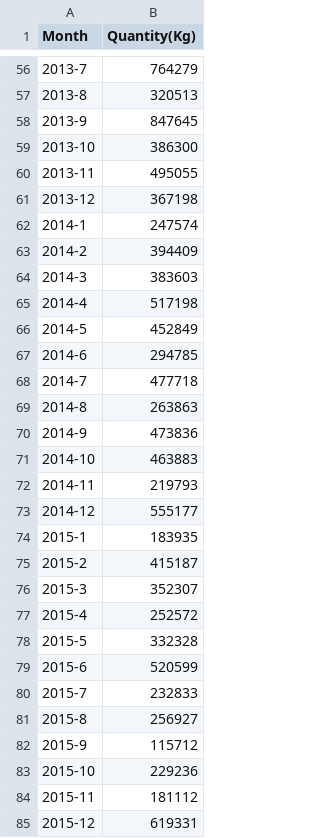
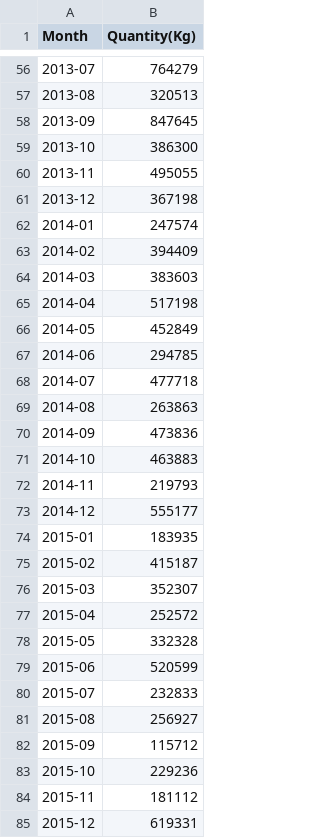
Before and after one commit to Nabinhyan/7th_project, a CSV file: dataset/export/Export_Herbs.csv, drawn as a sheet; only a part is shown, gaps mark what is left out; the diff covers the shown part only.

```diff
--- a/dataset/export/Export_Herbs.csv
+++ b/dataset/export/Export_Herbs.csv
@@ -56,4 +56,4 @@ Month,Quantity(Kg)
-2013-7,764279
-2013-8,320513
-2013-9,847645
+2013-07,764279
+2013-08,320513
+2013-09,847645
 2013-10,386300
@@ -61,11 +61,11 @@ Month,Quantity(Kg)
 2013-12,367198
-2014-1,247574
-2014-2,394409
-2014-3,383603
-2014-4,517198
-2014-5,452849
-2014-6,294785
-2014-7,477718
-2014-8,263863
-2014-9,473836
+2014-01,247574
+2014-02,394409
+2014-03,383603
+2014-04,517198
+2014-05,452849
+2014-06,294785
+2014-07,477718
+2014-08,263863
+2014-09,473836
 2014-10,463883
@@ -73,11 +73,11 @@ Month,Quantity(Kg)
 2014-12,555177
-2015-1,183935
-2015-2,415187
-2015-3,352307
-2015-4,252572
-2015-5,332328
-2015-6,520599
-2015-7,232833
-2015-8,256927
-2015-9,115712
+2015-01,183935
+2015-02,415187
+2015-03,352307
+2015-04,252572
+2015-05,332328
+2015-06,520599
+2015-07,232833
+2015-08,256927
+2015-09,115712
 2015-10,229236
```
Also changed, not shown: 69 edited cells elsewhere in this file, dataset/export/Export_Ginger+otherSpecies.csv, 15 other files.
